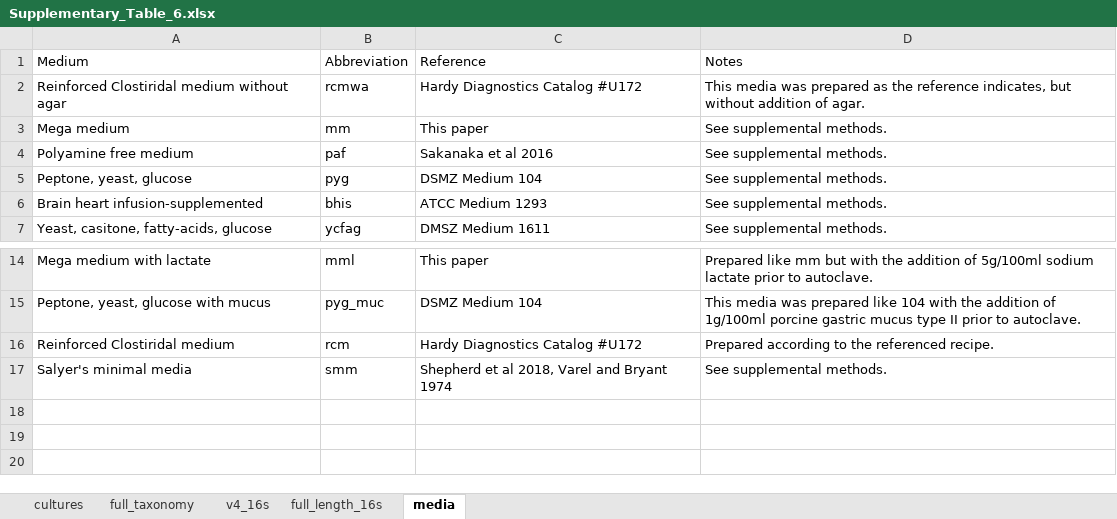
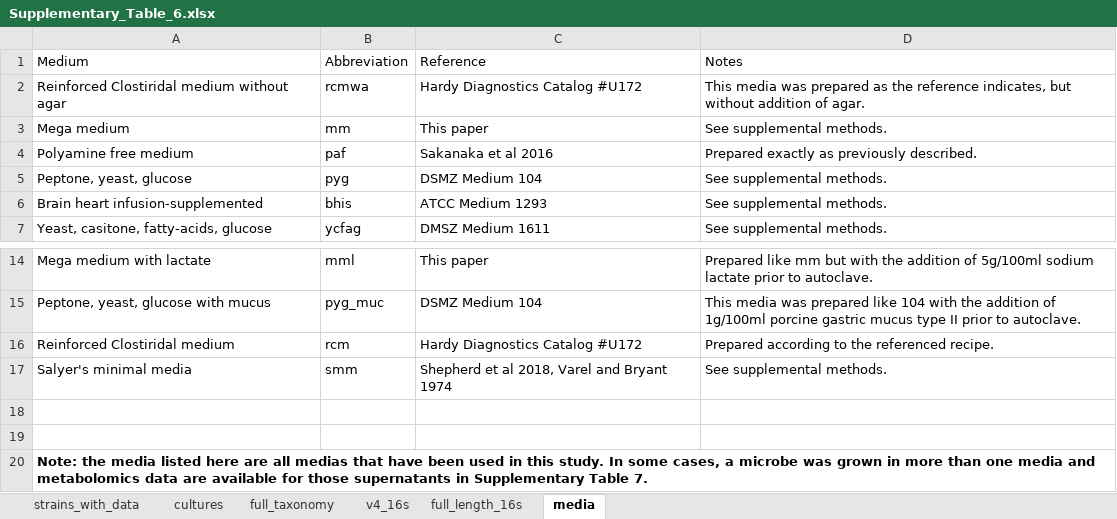
Before and after one commit to SonnenburgLab/Han_and_Van_Treuren_et_al_2021, an Excel workbook: in_vitro_heatmaps_scatter_plots/input/Supplementary_Table_6.xlsx, sheet media, drawn as a sheet; only a part is shown, gaps mark what is left out; values as stored, in another font and other column widths than the file's, no borders; the diff names each change by its address in the sheet, - before the commit and + after, or states it on an @@ line.

```diff
--- a/in_vitro_heatmaps_scatter_plots/input/Supplementary_Table_6.xlsx (sheet media)
+++ b/in_vitro_heatmaps_scatter_plots/input/Supplementary_Table_6.xlsx (sheet media)
+sheet tab: strains_with_data
-D4: See supplemental methods.
+D4: Prepared exactly as previously described.
+row 18: (empty)
+row 19: (empty)
+row 20: Note: the media listed here are all medias that have been used in this study. In some cases, a microbe was grown in more than one media and metabolomics data are available for those supernatants in Supplementary Table 7.
```
Also changed, not shown: in_vitro_heatmaps_scatter_plots/input/Supplementary_Table_1_mz-rt_library.xlsx, mouse_data_analysis/input/Supplementary_Table_1_mz-rt_library.xlsx, 21 other files.
